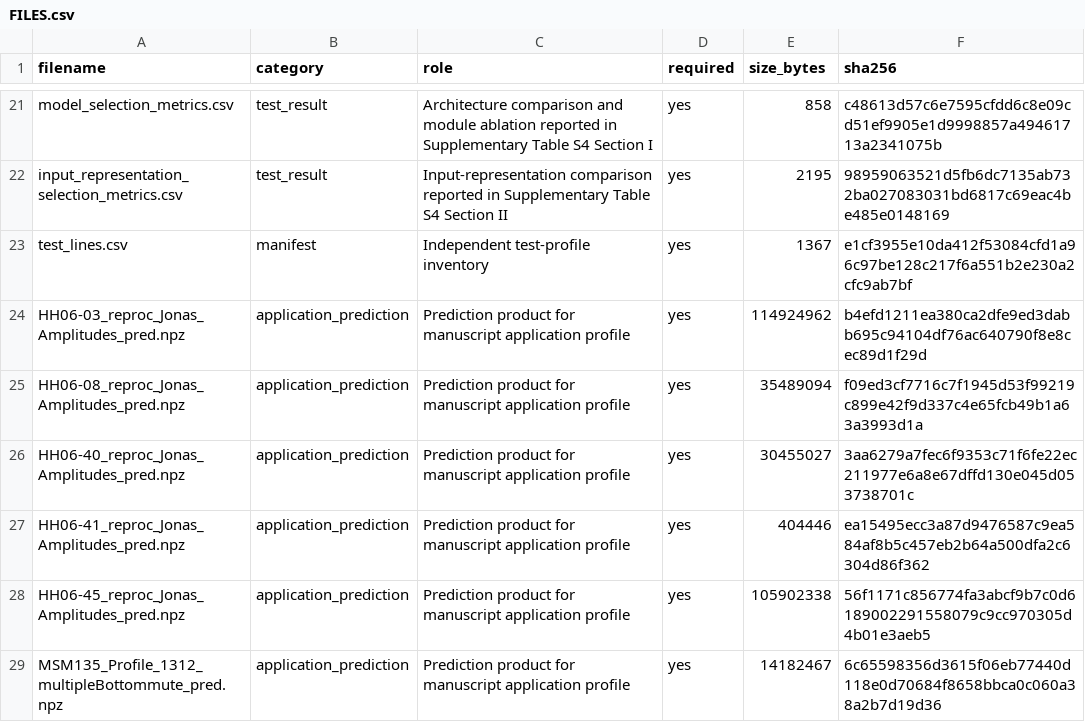
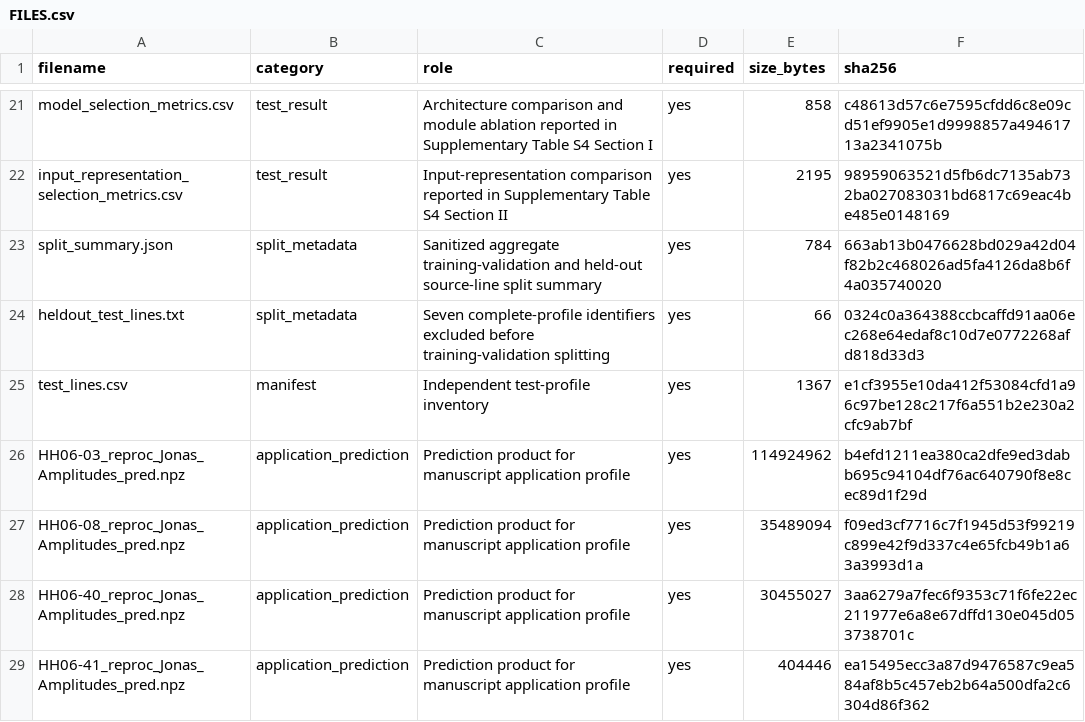
Before and after one commit to Victor-long111/archaeos-tuff-dl, a CSV file: zenodo/FILES.csv, drawn as a sheet; only a part is shown, gaps mark what is left out; the shorter side is filled out with more unchanged rows.

Commit message:
Document reproducible line-disjoint data split

```diff
--- a/zenodo/FILES.csv
+++ b/zenodo/FILES.csv
@@ -22,2 +22,4 @@ model_selection_metrics.csv,test_result,Architecture comparison and module ablat
 input_representation_selection_metrics.csv,test_result,Input-representation comparison reported in Supplementary Table S4 Section II,yes,2195,98959063521d5fb6dc7135ab732ba027083031bd6817c69eac4be485e0148169
+split_summary.json,split_metadata,Sanitized aggregate training-validation and held-out source-line split summary,yes,784,663ab13b0476628bd029a42d04f82b2c468026ad5fa4126da8b6f4a035740020
+heldout_test_lines.txt,split_metadata,Seven complete-profile identifiers excluded before training-validation splitting,yes,66,0324c0a364388ccbcaffd91aa06ec268e64edaf8c10d7e0772268afd818d33d3
 test_lines.csv,manifest,Independent test-profile inventory,yes,1367,e1cf3955e10da412f53084cfd1a96c97be128c217f6a551b2e230a2cfc9ab7bf
```
Also changed, not shown: 13 other files.
